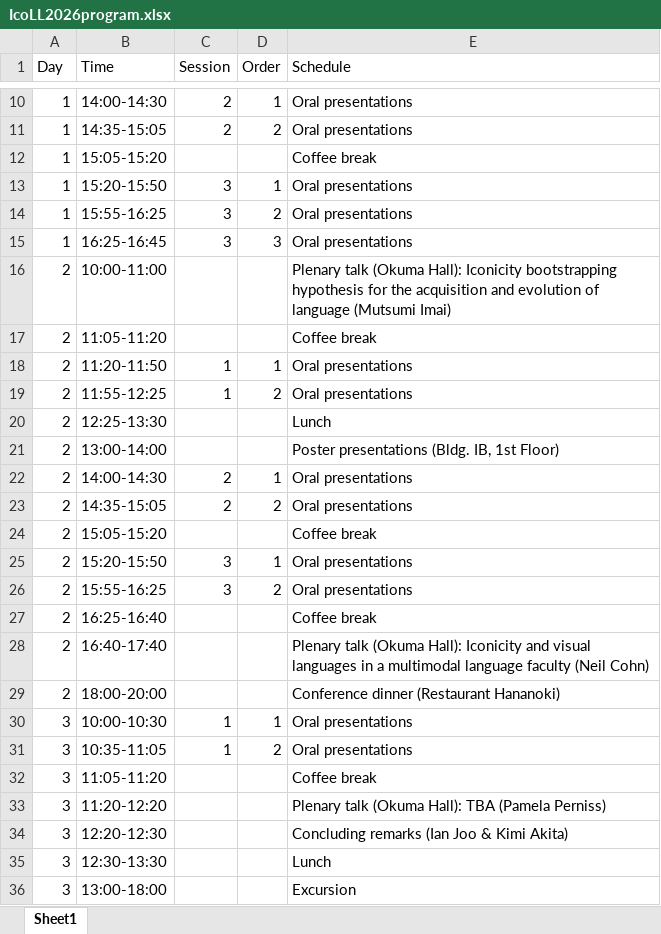
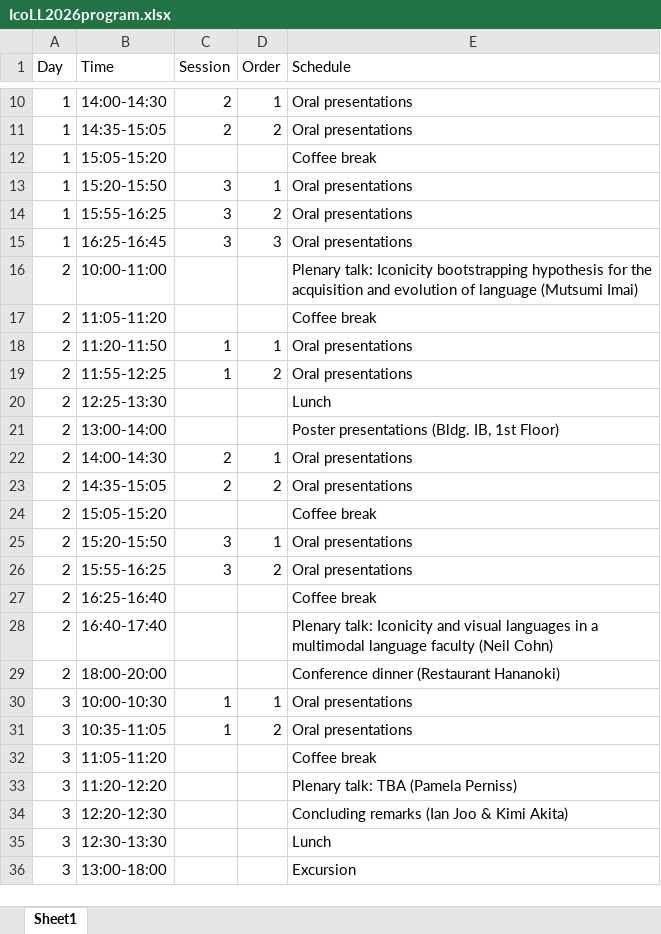
Before and after one commit to ianjoo/icosem, an Excel workbook: IcoLL2026program.xlsx, sheet Sheet1, drawn as a sheet; only a part is shown, gaps mark what is left out; values as stored, in another font and other column widths than the file's, no borders; the diff names each change by its address in the sheet, - before the commit and + after, or states it on an @@ line.

Commit message:
Typo

```diff
--- a/IcoLL2026program.xlsx (sheet Sheet1)
+++ b/IcoLL2026program.xlsx (sheet Sheet1)
-E16 (Schedule): Plenary talk (Okuma Hall): Iconicity bootstrapping…
+E16 (Schedule): Plenary talk: Iconicity bootstrapping…
-E28 (Schedule): Plenary talk (Okuma Hall): Iconicity and…
+E28 (Schedule): Plenary talk: Iconicity and…
-E33 (Schedule): Plenary talk (Okuma Hall): TBA (Pamela Perniss)
+E33 (Schedule): Plenary talk: TBA (Pamela Perniss)
```
Also changed, not shown: docs/IcoLL2026program.xlsx, 2 other files.
